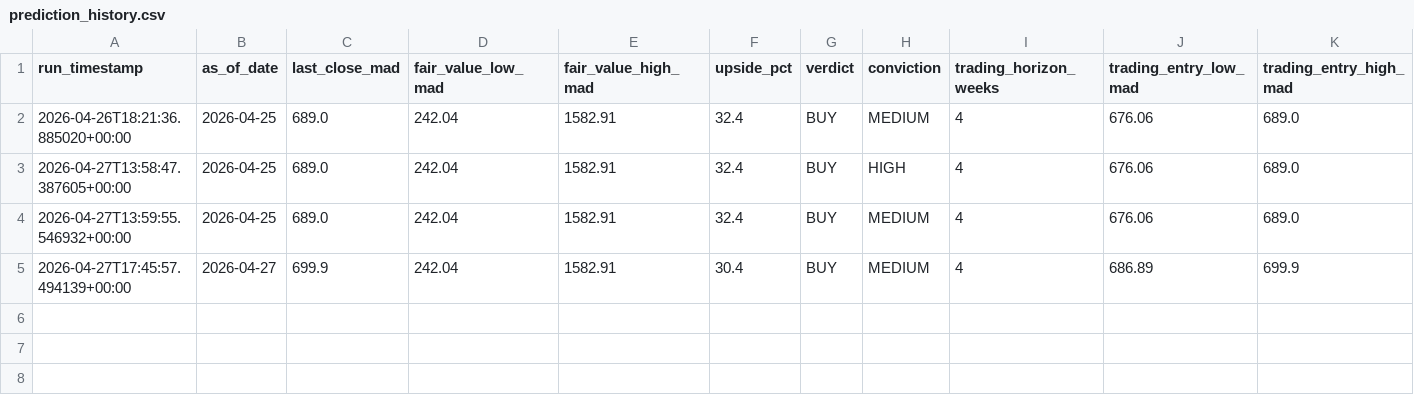
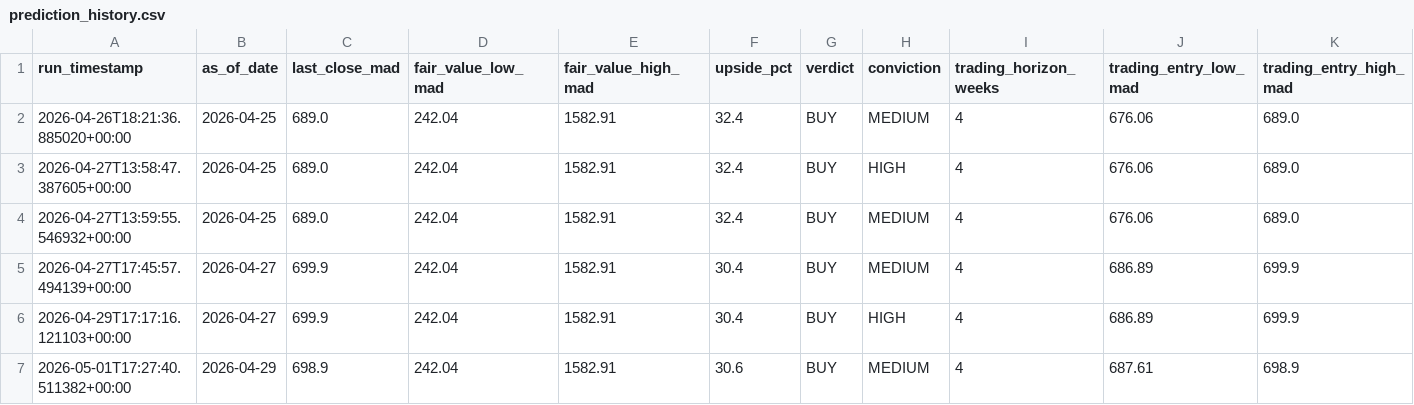
Before and after one commit to lkiwan/PFE.ATW, a CSV file: data/prediction_history.csv, drawn as a sheet; only a part is shown; rows hold the shown columns only; the diff names each change by its address in the sheet, - before the commit and + after, or states it on an @@ line.

```diff
--- a/data/prediction_history.csv
+++ b/data/prediction_history.csv
+row 6: 2026-04-29T17:17:16.121103+00:00 | 2026-04-27 | 699.9 | 242.04 | 1582.91 | 30.4 | BUY | HIGH | 4 | 686.89 | 699.9
+row 7: 2026-05-01T17:27:40.511382+00:00 | 2026-04-29 | 698.9 | 242.04 | 1582.91 | 30.6 | BUY | MEDIUM | 4 | 687.61 | 698.9
```
Also changed, not shown: data/ATW_bourse_casa_full.csv, 11 other files.
